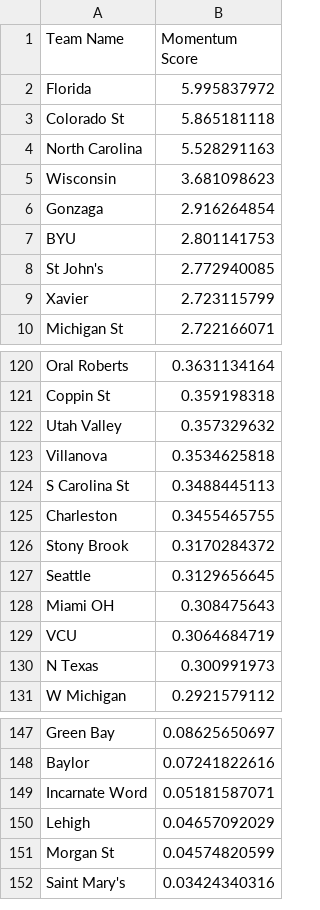
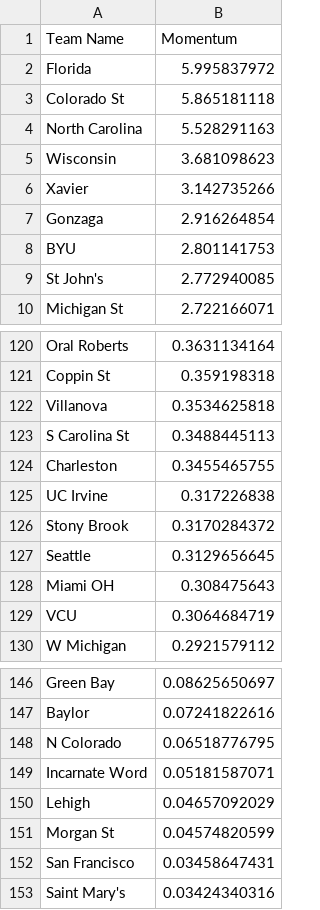
Before and after one commit to Colin-Hanley1/CBBModel_streamlit, a CSV file: Momentum.csv, drawn as a sheet; only a part is shown, gaps mark what is left out; the diff covers the shown part only.

Commit message:
Update Momentum.csv

```diff
--- a/Momentum.csv
+++ b/Momentum.csv
@@ -1,2 +1,2 @@
-Team Name,Momentum Score
+Team Name,Momentum
 Florida,5.995837972
@@ -5,2 +5,3 @@ North Carolina,5.528291163
 Wisconsin,3.681098623
+Xavier,3.142735266
 Gonzaga,2.916264854
@@ -8,3 +9,2 @@ BYU,2.801141753
 St John's,2.772940085
-Xavier,2.723115799
 Michigan St,2.722166071
@@ -121,3 +121,2 @@ Oral Roberts,0.3631134164
 Coppin St,0.359198318
-Utah Valley,0.357329632
 Villanova,0.3534625818
@@ -125,2 +124,3 @@ S Carolina St,0.3488445113
 Charleston,0.3455465755
+UC Irvine,0.317226838
 Stony Brook,0.3170284372
@@ -129,3 +129,2 @@ Miami OH,0.308475643
 VCU,0.3064684719
-N Texas,0.300991973
 W Michigan,0.2921579112
@@ -148,2 +147,3 @@ Green Bay,0.08625650697
 Baylor,0.07241822616
+N Colorado,0.06518776795
 Incarnate Word,0.05181587071
@@ -151,2 +151,3 @@ Lehigh,0.04657092029
 Morgan St,0.04574820599
+San Francisco,0.03458647431
 Saint Mary's,0.03424340316
```
Also changed, not shown: 16 added rows, 17 removed rows and 2 edited cells elsewhere in this file.
